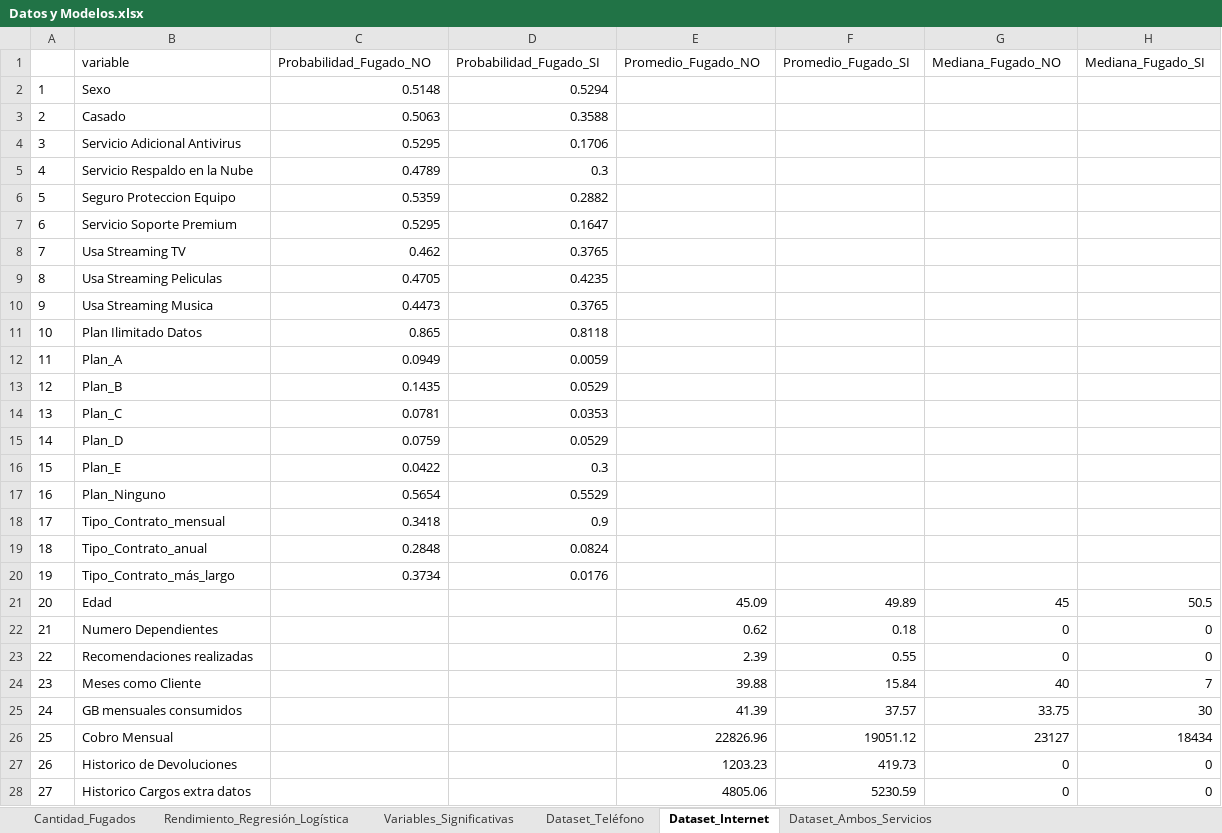
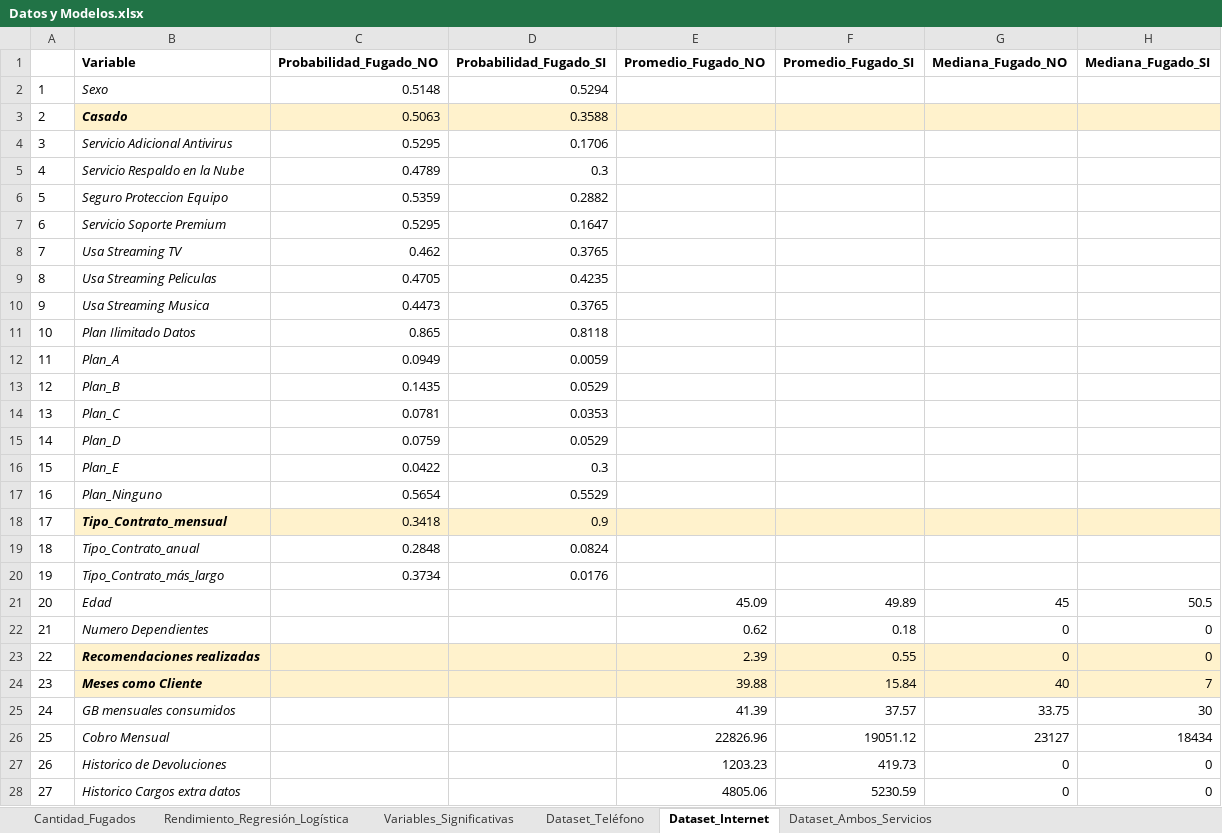
Before and after one commit to NestorPatricio/Diplomado_Big_Data_Data_Science, an Excel workbook: Ciencia de datos y sus aplicaciones/Proyectos/Proyecto 1/Datos y Modelos.xlsx, sheet Dataset_Internet, drawn as a sheet; only a part is shown; values as stored, in another font and other column widths than the file's, no borders; charts and pictures not drawn; the diff covers the shown part only; the diff names each change by its address in the sheet, - before the commit and + after, or states it on an @@ line.

```diff
--- a/Ciencia de datos y sus aplicaciones/Proyectos/Proyecto 1/Datos y Modelos.xlsx (sheet Dataset_Internet)
+++ b/Ciencia de datos y sus aplicaciones/Proyectos/Proyecto 1/Datos y Modelos.xlsx (sheet Dataset_Internet)
-B1: variable
+B1: Variable
-B1:H1 bold: off
+B1:H1 bold: on
-B2:B28 italic: off
+B2:B28 italic: on
-B3:H3 fill: none
+B3:H3 fill: #FFF2CC
-B3 bold: off
+B3 bold: on
-B18:H18 fill: none
+B18:H18 fill: #FFF2CC
-B18 bold: off
+B18 bold: on
-B23:H24 fill: none
+B23:H24 fill: #FFF2CC
-B23:B24 bold: off
+B23:B24 bold: on
```
Also changed, not shown: cell formats elsewhere in this sheet, sheet Dataset_Teléfono, sheet Rendimiento_Regresión_Logística, sheet Cantidad_Fugados, sheet Variables_Significativas, sheet Dataset_Ambos_Servicios, charts or pictures.
